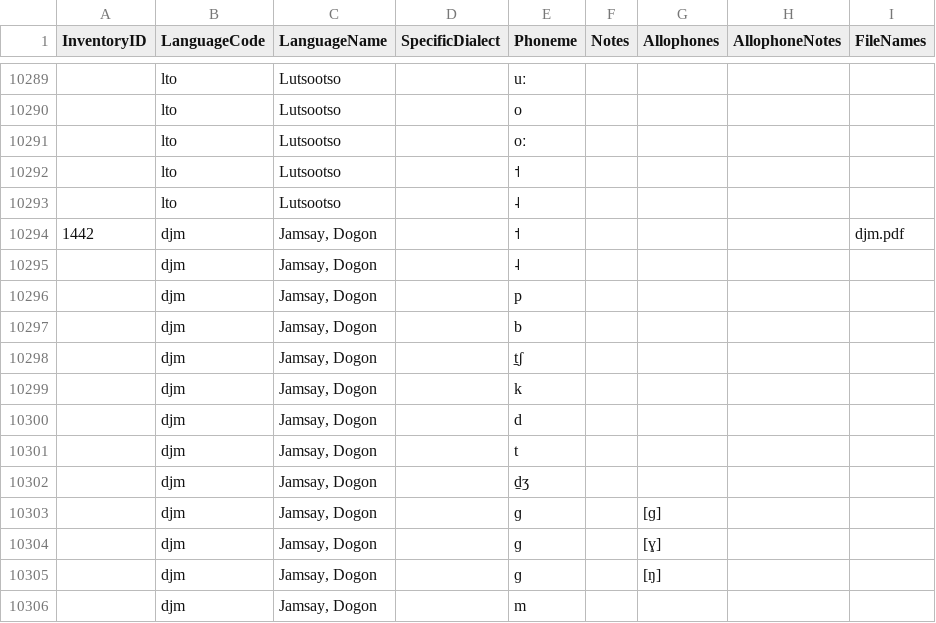
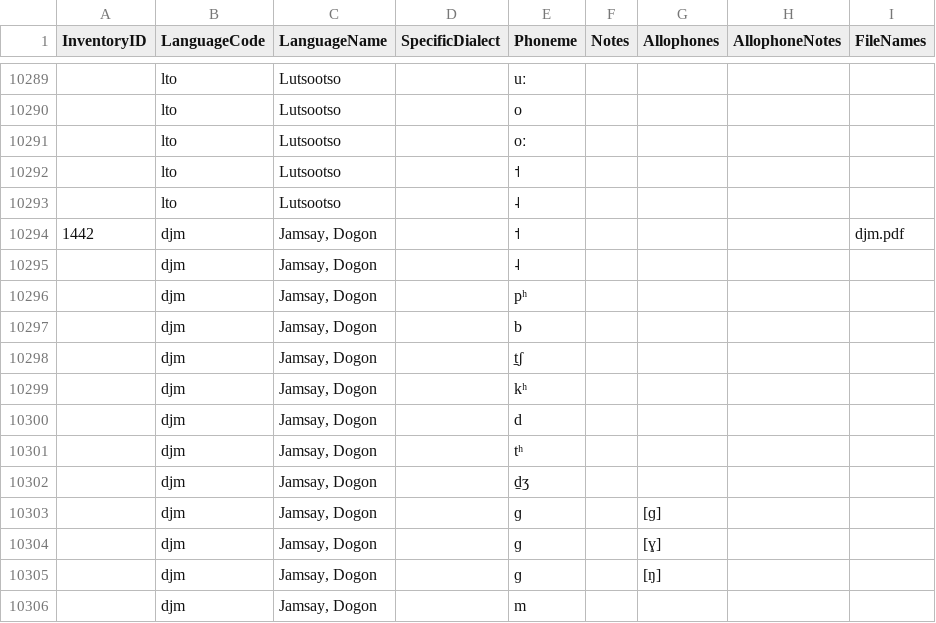
Before and after one commit to phoible/dev, a TSV file: raw-data/GM/gm-afr-inventories.tsv, drawn as a sheet; only a part is shown, gaps mark what is left out.

```diff
--- a/raw-data/GM/gm-afr-inventories.tsv
+++ b/raw-data/GM/gm-afr-inventories.tsv
@@ -10295,8 +10295,8 @@ InventoryID	LanguageCode	LanguageName	SpecificDialect	Phoneme	Notes	Allophones	A
 	djm	Jamsay, Dogon		˨				
-	djm	Jamsay, Dogon		p				
+	djm	Jamsay, Dogon		pʰ				
 	djm	Jamsay, Dogon		b				
 	djm	Jamsay, Dogon		t̠ʃ				
-	djm	Jamsay, Dogon		k				
+	djm	Jamsay, Dogon		kʰ				
 	djm	Jamsay, Dogon		d				
-	djm	Jamsay, Dogon		t				
+	djm	Jamsay, Dogon		tʰ				
 	djm	Jamsay, Dogon		d̠ʒ				
```
Also changed, not shown: raw-data/UW/uw_inventories.tsv, 1 other file.
